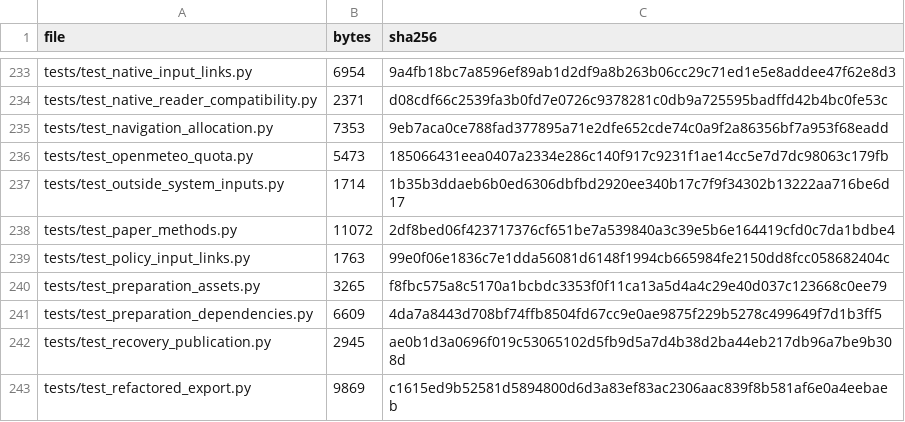
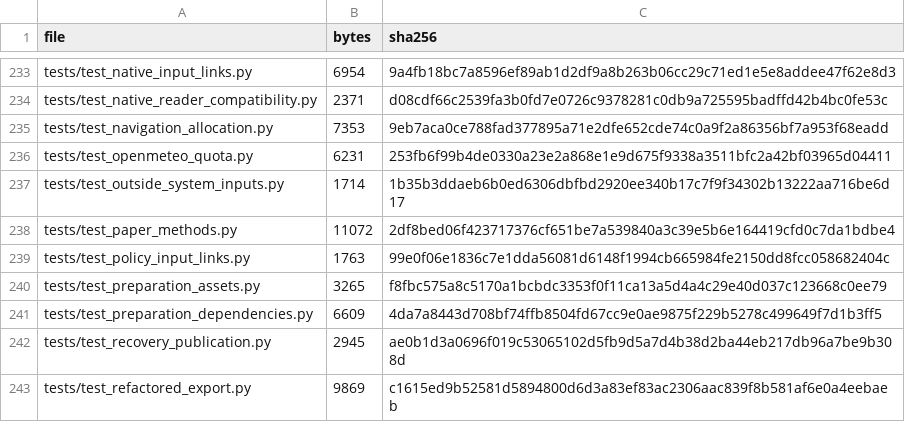
Before and after one commit to h2res8Herc/h2res-data-preparation, a CSV file: SHA256SUMS.csv, drawn as a sheet; only a part is shown, gaps mark what is left out; the diff covers the shown part only.

```diff
--- a/SHA256SUMS.csv
+++ b/SHA256SUMS.csv
@@ -235,3 +235,3 @@ tests/test_native_reader_compatibility.py,2371,d08cdf66c2539fa3b0fd7e0726c937828
 tests/test_navigation_allocation.py,7353,9eb7aca0ce788fad377895a71e2dfe652cde74c0a9f2a86356bf7a953f68eadd
-tests/test_openmeteo_quota.py,5473,185066431eea0407a2334e286c140f917c9231f1ae14cc5e7d7dc98063c179fb
+tests/test_openmeteo_quota.py,6231,253fb6f99b4de0330a23e2a868e1e9d675f9338a3511bfc2a42bf03965d04411
 tests/test_outside_system_inputs.py,1714,1b35b3ddaeb6b0ed6306dbfbd2920ee340b17c7f9f34302b13222aa716be6d17
```
Also changed, not shown: 16 edited cells elsewhere in this file, 10 other files.
